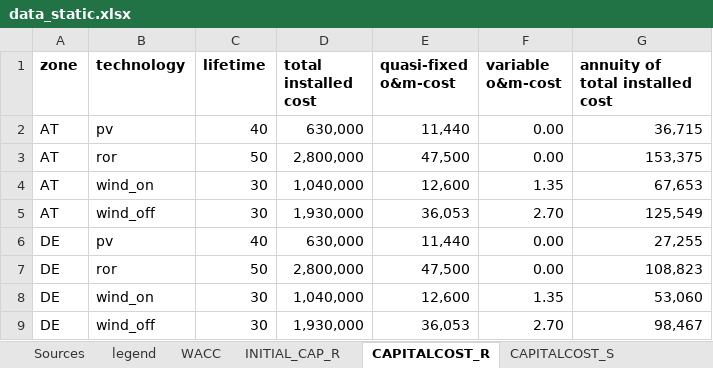
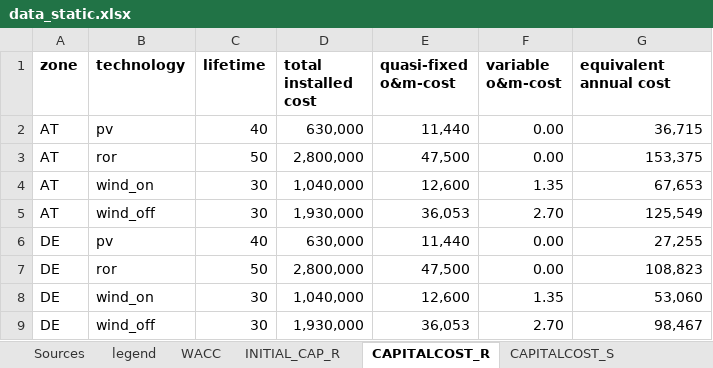
Before and after one commit to inwe-boku/medea, an Excel workbook: data/processed/data_static.xlsx, sheet CAPITALCOST_R, drawn as a sheet; values as stored, in another font and other column widths than the file's, no borders; the diff names each change by its address in the sheet, - before the commit and + after, or states it on an @@ line.

```diff
--- a/data/processed/data_static.xlsx (sheet CAPITALCOST_R)
+++ b/data/processed/data_static.xlsx (sheet CAPITALCOST_R)
-G1: annuity of total installed cost
+G1: equivalent annual cost
```
Also changed, not shown: sheet Sources, sheet INITIAL_CAP_R, other sheet tabs, data/processed/plant-list_hydro.xlsx, 4 other files.
